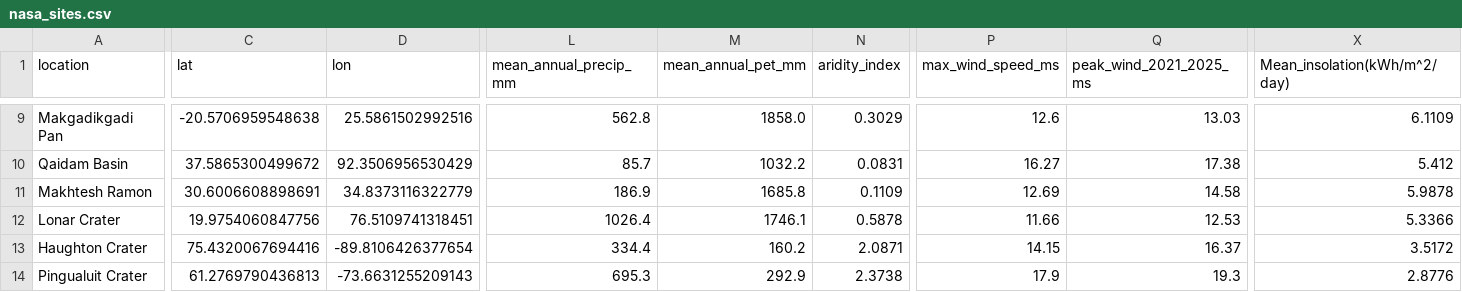
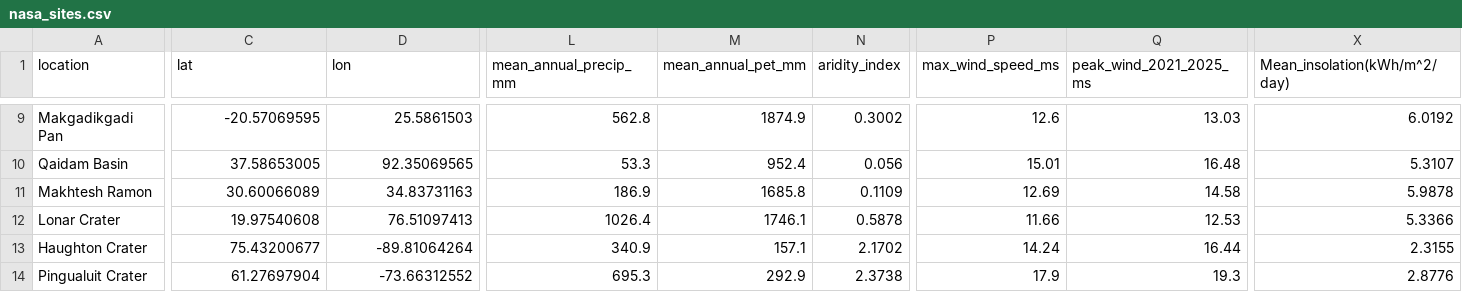
Before and after one commit to BROSKEY007/testapp, a CSV file: server/analog-engine/data/nasa_sites.csv, drawn as a sheet; only a part is shown, gaps mark what is left out; the diff covers the shown part only; the diff names each change by its address in the sheet, - before the commit and + after, or states it on an @@ line.

```diff
--- a/server/analog-engine/data/nasa_sites.csv
+++ b/server/analog-engine/data/nasa_sites.csv
-C9 (lat): -20.5706959548638
+C9 (lat): -20.57069595
-D9 (lon): 25.5861502992516
+D9 (lon): 25.5861503
-M9 (mean_annual_pet_mm): 1858.0
+M9 (mean_annual_pet_mm): 1874.9
-N9 (aridity_index): 0.3029
+N9 (aridity_index): 0.3002
-X9 (Mean_insolation(kWh/m^2/day)): 6.1109
+X9 (Mean_insolation(kWh/m^2/day)): 6.0192
-C10 (lat): 37.5865300499672
+C10 (lat): 37.58653005
-D10 (lon): 92.3506956530429
+D10 (lon): 92.35069565
-L10 (mean_annual_precip_mm): 85.7
+L10 (mean_annual_precip_mm): 53.3
-M10 (mean_annual_pet_mm): 1032.2
+M10 (mean_annual_pet_mm): 952.4
-N10 (aridity_index): 0.0831
+N10 (aridity_index): 0.056
-P10 (max_wind_speed_ms): 16.27
+P10 (max_wind_speed_ms): 15.01
-Q10 (peak_wind_2021_2025_ms): 17.38
+Q10 (peak_wind_2021_2025_ms): 16.48
-X10 (Mean_insolation(kWh/m^2/day)): 5.412
+X10 (Mean_insolation(kWh/m^2/day)): 5.3107
-C11 (lat): 30.6006608898691
+C11 (lat): 30.60066089
-D11 (lon): 34.8373116322779
+D11 (lon): 34.83731163
-C12 (lat): 19.9754060847756
+C12 (lat): 19.97540608
-D12 (lon): 76.5109741318451
+D12 (lon): 76.51097413
-C13 (lat): 75.4320067694416
+C13 (lat): 75.43200677
-D13 (lon): -89.8106426377654
+D13 (lon): -89.81064264
-L13 (mean_annual_precip_mm): 334.4
+L13 (mean_annual_precip_mm): 340.9
-M13 (mean_annual_pet_mm): 160.2
+M13 (mean_annual_pet_mm): 157.1
-N13 (aridity_index): 2.0871
+N13 (aridity_index): 2.1702
-P13 (max_wind_speed_ms): 14.15
+P13 (max_wind_speed_ms): 14.24
-Q13 (peak_wind_2021_2025_ms): 16.37
+Q13 (peak_wind_2021_2025_ms): 16.44
-X13 (Mean_insolation(kWh/m^2/day)): 3.5172
+X13 (Mean_insolation(kWh/m^2/day)): 2.3155
-C14 (lat): 61.2769790436813
+C14 (lat): 61.27697904
-D14 (lon): -73.6631255209143
+D14 (lon): -73.66312552
```
Also changed, not shown: 122 edited cells elsewhere in this file.
